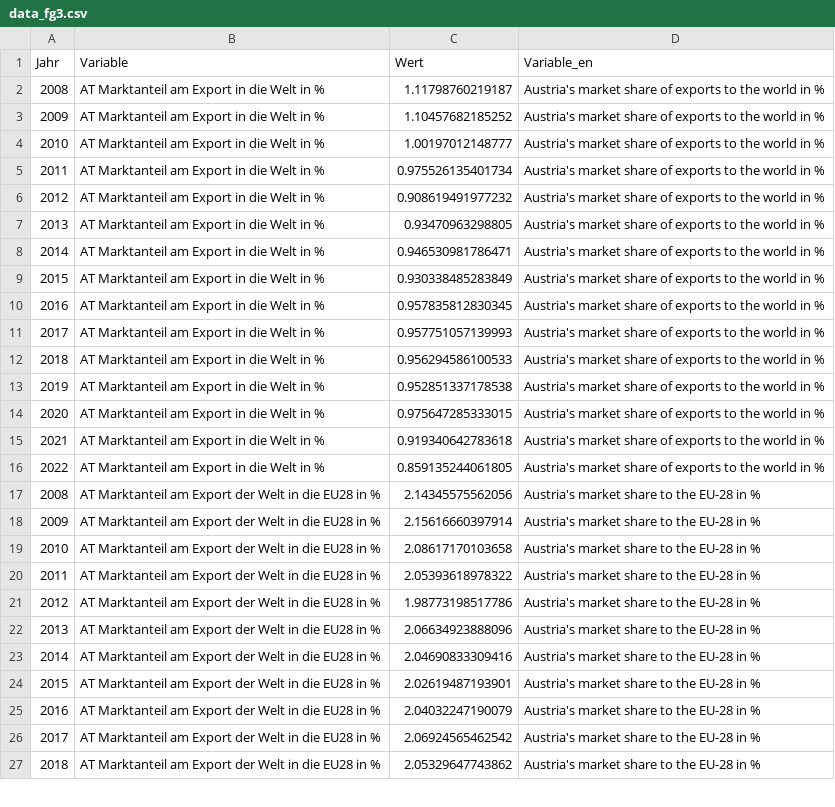
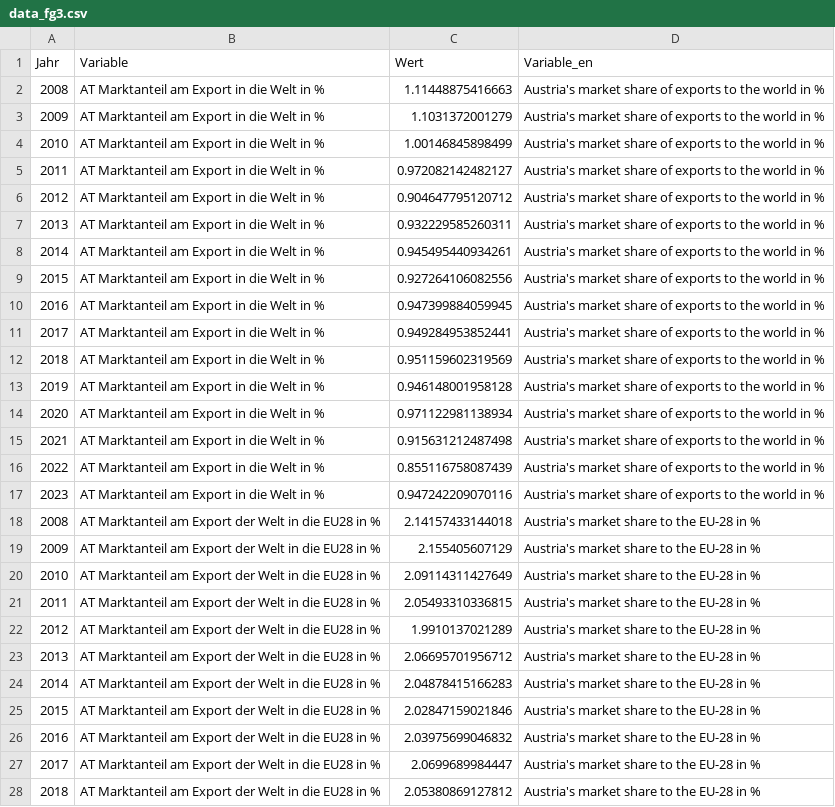
Before and after one commit to schmoigl/fg_data, a CSV file: data_fg3.csv, drawn as a sheet; only a part is shown; addresses are those after the commit; the diff covers the shown part only; the diff names each change by its address in the sheet, - before the commit and + after, or states it on an @@ line.

```diff
--- a/data_fg3.csv
+++ b/data_fg3.csv
-C2 (Wert): 1.11798760219187
+C2 (Wert): 1.11448875416663
-C3 (Wert): 1.10457682185252
+C3 (Wert): 1.1031372001279
-C4 (Wert): 1.00197012148777
+C4 (Wert): 1.00146845898499
-C5 (Wert): 0.975526135401734
+C5 (Wert): 0.972082142482127
-C6 (Wert): 0.908619491977232
+C6 (Wert): 0.904647795120712
-C7 (Wert): 0.93470963298805
+C7 (Wert): 0.932229585260311
-C8 (Wert): 0.946530981786471
+C8 (Wert): 0.945495440934261
-C9 (Wert): 0.930338485283849
+C9 (Wert): 0.927264106082556
-C10 (Wert): 0.957835812830345
+C10 (Wert): 0.947399884059945
-C11 (Wert): 0.957751057139993
+C11 (Wert): 0.949284953852441
-C12 (Wert): 0.956294586100533
+C12 (Wert): 0.951159602319569
-C13 (Wert): 0.952851337178538
+C13 (Wert): 0.946148001958128
-C14 (Wert): 0.975647285333015
+C14 (Wert): 0.971122981138934
-C15 (Wert): 0.919340642783618
+C15 (Wert): 0.915631212487498
-C16 (Wert): 0.859135244061805
+C16 (Wert): 0.855116758087439
+row 17: 2023 | AT Marktanteil am Export in die Welt in % | 0.947242209070116 | Austria's market share of exports to the world in %
-C18 (Wert): 2.14345575562056
+C18 (Wert): 2.14157433144018
-C19 (Wert): 2.15616660397914
+C19 (Wert): 2.155405607129
-C20 (Wert): 2.08617170103658
+C20 (Wert): 2.09114311427649
-C21 (Wert): 2.05393618978322
+C21 (Wert): 2.05493310336815
-C22 (Wert): 1.98773198517786
+C22 (Wert): 1.9910137021289
-C23 (Wert): 2.06634923888096
+C23 (Wert): 2.06695701956712
-C24 (Wert): 2.04690833309416
+C24 (Wert): 2.04878415166283
-C25 (Wert): 2.02619487193901
+C25 (Wert): 2.02847159021846
-C26 (Wert): 2.04032247190079
+C26 (Wert): 2.03975699046832
-C27 (Wert): 2.06924565462542
+C27 (Wert): 2.0699689984447
-C28 (Wert): 2.05329647743862
+C28 (Wert): 2.05380869127812
```
Also changed, not shown: 4 added rows and 4 edited cells elsewhere in this file, 2 other files.
